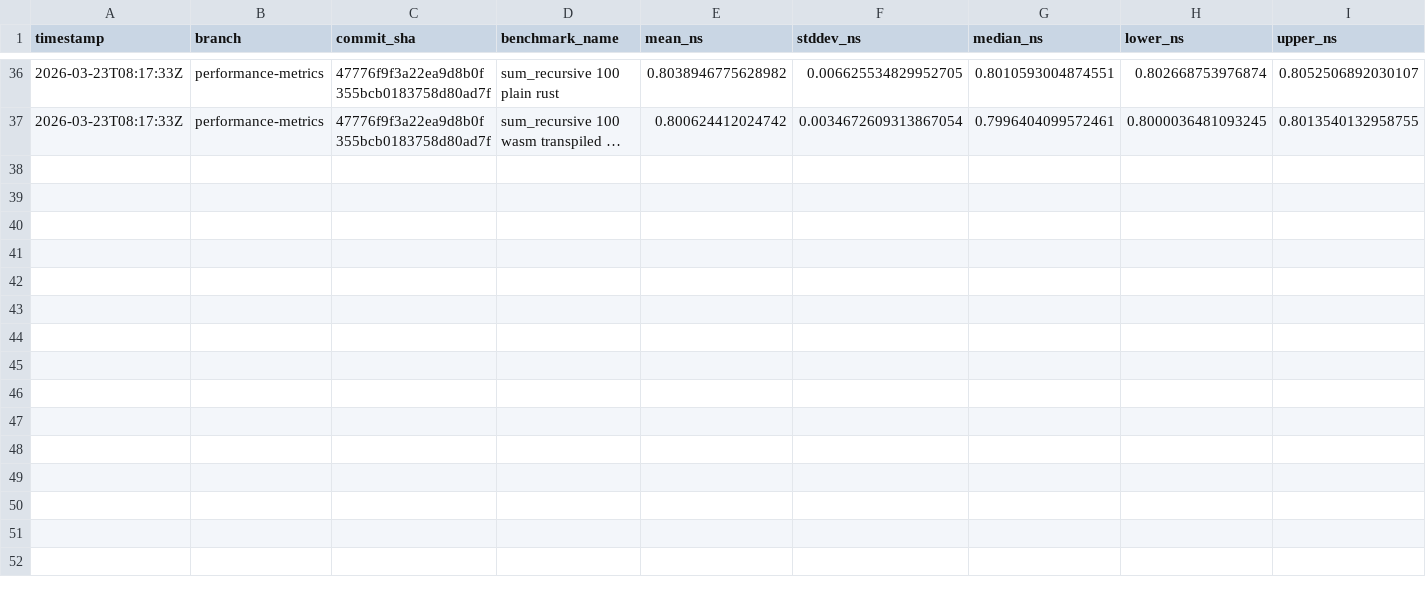
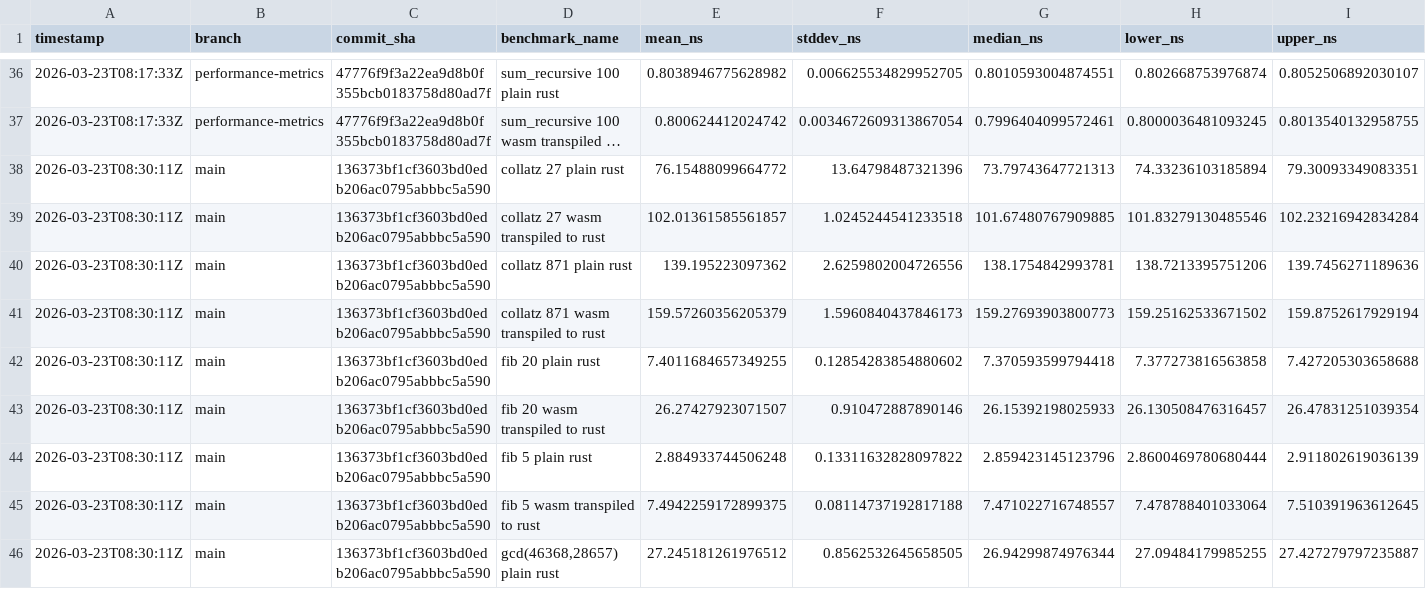
Before and after one commit to arnoox/herkos, a CSV file: bench_history.csv, drawn as a sheet; only a part is shown, gaps mark what is left out; long unchanged cells end in …; rows hold the shown columns only; the diff covers the shown part only; the diff names each change by its address in the sheet, - before the commit and + after, or states it on an @@ line.

Commit message:
bench: results for 136373bf1cf3

```diff
--- a/bench_history.csv
+++ b/bench_history.csv
+row 38: 2026-03-23T08:30:11Z | main | 136373bf1cf3603bd0edb206ac0795abbbc5a590 | collatz 27 plain rust | 76.15488099664772 | 13.64798487321396 | 73.79743647721313 | 74.33236103185894 | 79.30093349083351
+row 39: 2026-03-23T08:30:11Z | main | 136373bf1cf3603bd0edb206ac0795abbbc5a590 | collatz 27 wasm transpiled to rust | 102.01361585561857 | 1.0245244541233518 | 101.67480767909885 | 101.83279130485546 | 102.23216942834284
+row 40: 2026-03-23T08:30:11Z | main | 136373bf1cf3603bd0edb206ac0795abbbc5a590 | collatz 871 plain rust | 139.195223097362 | 2.6259802004726556 | 138.1754842993781 | 138.7213395751206 | 139.7456271189636
+row 41: 2026-03-23T08:30:11Z | main | 136373bf1cf3603bd0edb206ac0795abbbc5a590 | collatz 871 wasm transpiled to rust | 159.57260356205379 | 1.5960840437846173 | 159.27693903800773 | 159.25162533671502 | 159.8752617929194
+row 42: 2026-03-23T08:30:11Z | main | 136373bf1cf3603bd0edb206ac0795abbbc5a590 | fib 20 plain rust | 7.4011684657349255 | 0.12854283854880602 | 7.370593599794418 | 7.377273816563858 | 7.427205303658688
+row 43: 2026-03-23T08:30:11Z | main | 136373bf1cf3603bd0edb206ac0795abbbc5a590 | fib 20 wasm transpiled to rust | 26.27427923071507 | 0.910472887890146 | 26.15392198025933 | 26.130508476316457 | 26.47831251039354
+row 44: 2026-03-23T08:30:11Z | main | 136373bf1cf3603bd0edb206ac0795abbbc5a590 | fib 5 plain rust | 2.884933744506248 | 0.13311632828097822 | 2.859423145123796 | 2.8600469780680444 | 2.911802619036139
+row 45: 2026-03-23T08:30:11Z | main | 136373bf1cf3603bd0edb206ac0795abbbc5a590 | fib 5 wasm transpiled to rust | 7.4942259172899375 | 0.08114737192817188 | 7.471022716748557 | 7.478788401033064 | 7.510391963612645
+row 46: 2026-03-23T08:30:11Z | main | 136373bf1cf3603bd0edb206ac0795abbbc5a590 | gcd(46368,28657) plain rust | 27.245181261976512 | 0.8562532645658505 | 26.94299874976344 | 27.09484179985255 | 27.427279797235887
```
Also changed, not shown: 9 added rows elsewhere in this file.
